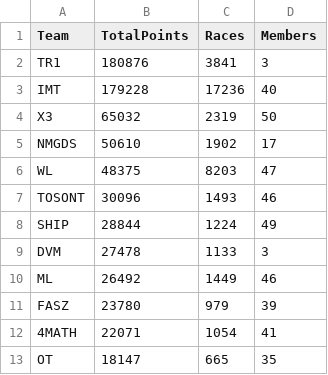
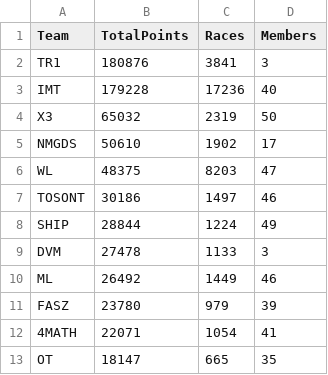
Before and after one commit to nincaleb/nitromathlb, a CSV file: csv_archive/nitromath_team_leaderboard_20250411.csv, drawn as a sheet; only a part is shown.

```diff
--- a/csv_archive/nitromath_team_leaderboard_20250411.csv
+++ b/csv_archive/nitromath_team_leaderboard_20250411.csv
@@ -6,3 +6,3 @@ NMGDS,50610,1902,17
 WL,48375,8203,47
-TOSONT,30096,1493,46
+TOSONT,30186,1497,46
 SHIP,28844,1224,49
```
Also changed, not shown: csv_archive/nitromath_season_leaderboard_20250411.csv, 1 other file.
